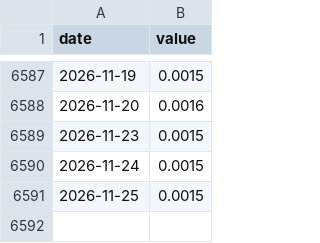
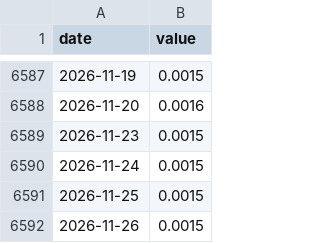
Before and after one commit to petersan0321/market-risk-dashboard, a CSV file: data/raw/copper_gold.csv, drawn as a sheet; only a part is shown, gaps mark what is left out.

```diff
--- a/data/raw/copper_gold.csv
+++ b/data/raw/copper_gold.csv
@@ -6591 +6591,2 @@ date,value
 2026-11-25,0.0015
+2026-11-26,0.0015
```
Also changed, not shown: data/raw/dollar_yoy.csv, data/raw/epu_daily.csv, 25 other files.
